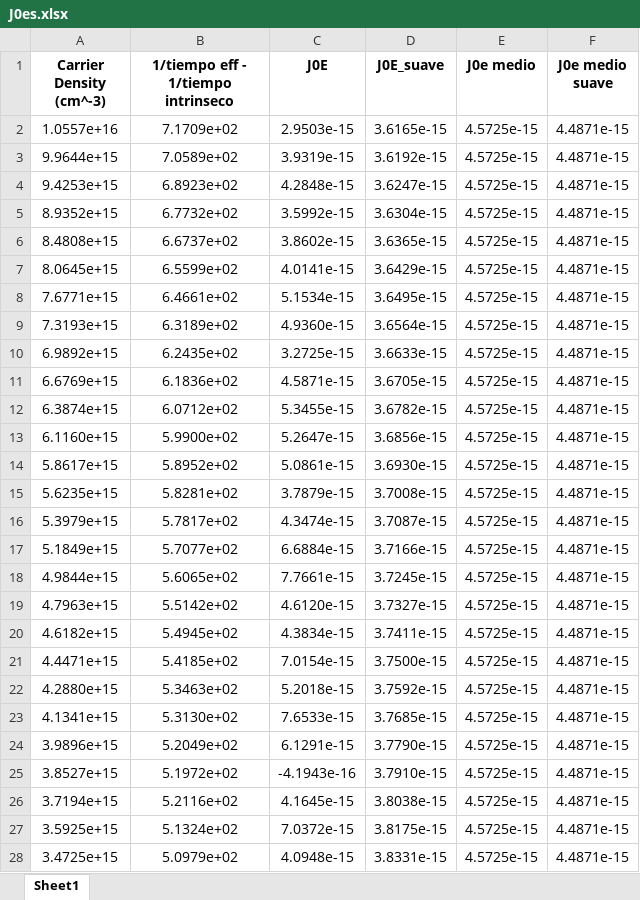
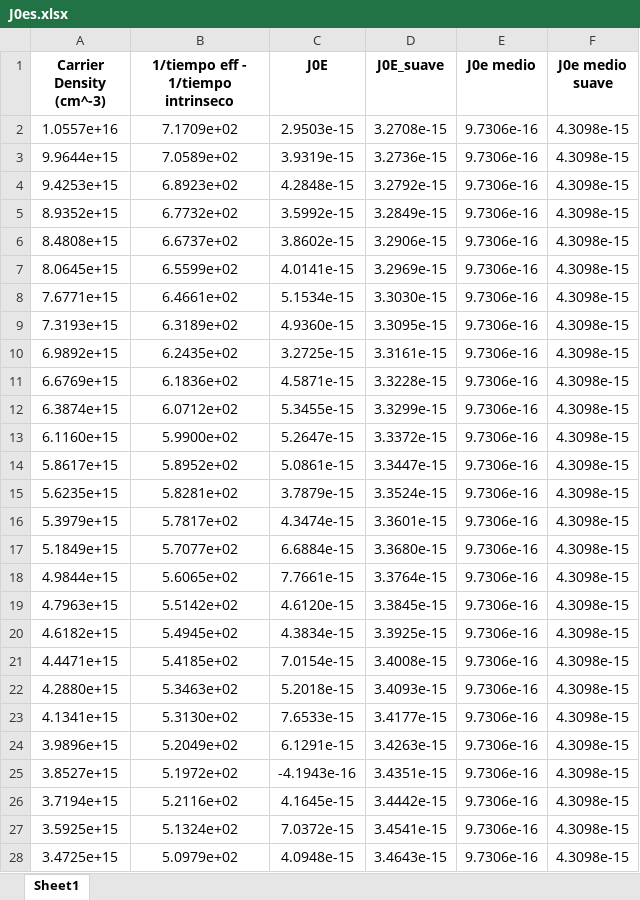
Before and after one commit to j3321/TFG2024, an Excel workbook: J0es.xlsx, sheet Sheet1, drawn as a sheet; only a part is shown; values as stored, in another font and other column widths than the file's, no borders; the diff covers the shown part only; the diff names each change by its address in the sheet, - before the commit and + after, or states it on an @@ line.

```diff
--- a/J0es.xlsx (sheet Sheet1)
+++ b/J0es.xlsx (sheet Sheet1)
-D2 (J0E_suave): 3.6165e-15
+D2 (J0E_suave): 3.2708e-15
-E2:E28 (J0e medio): 4.5725e-15
+E2:E28 (J0e medio): 9.7306e-16
-F2:F28 (J0e medio suave): 4.4871e-15
+F2:F28 (J0e medio suave): 4.3098e-15
-D3 (J0E_suave): 3.6192e-15
+D3 (J0E_suave): 3.2736e-15
-D4 (J0E_suave): 3.6247e-15
+D4 (J0E_suave): 3.2792e-15
-D5 (J0E_suave): 3.6304e-15
+D5 (J0E_suave): 3.2849e-15
-D6 (J0E_suave): 3.6365e-15
+D6 (J0E_suave): 3.2906e-15
-D7 (J0E_suave): 3.6429e-15
+D7 (J0E_suave): 3.2969e-15
-D8 (J0E_suave): 3.6495e-15
+D8 (J0E_suave): 3.3030e-15
-D9 (J0E_suave): 3.6564e-15
+D9 (J0E_suave): 3.3095e-15
-D10 (J0E_suave): 3.6633e-15
+D10 (J0E_suave): 3.3161e-15
-D11 (J0E_suave): 3.6705e-15
+D11 (J0E_suave): 3.3228e-15
-D12 (J0E_suave): 3.6782e-15
+D12 (J0E_suave): 3.3299e-15
-D13 (J0E_suave): 3.6856e-15
+D13 (J0E_suave): 3.3372e-15
-D14 (J0E_suave): 3.6930e-15
+D14 (J0E_suave): 3.3447e-15
-D15 (J0E_suave): 3.7008e-15
+D15 (J0E_suave): 3.3524e-15
-D16 (J0E_suave): 3.7087e-15
+D16 (J0E_suave): 3.3601e-15
-D17 (J0E_suave): 3.7166e-15
+D17 (J0E_suave): 3.3680e-15
-D18 (J0E_suave): 3.7245e-15
+D18 (J0E_suave): 3.3764e-15
-D19 (J0E_suave): 3.7327e-15
+D19 (J0E_suave): 3.3845e-15
-D20 (J0E_suave): 3.7411e-15
+D20 (J0E_suave): 3.3925e-15
-D21 (J0E_suave): 3.7500e-15
+D21 (J0E_suave): 3.4008e-15
-D22 (J0E_suave): 3.7592e-15
+D22 (J0E_suave): 3.4093e-15
-D23 (J0E_suave): 3.7685e-15
+D23 (J0E_suave): 3.4177e-15
-D24 (J0E_suave): 3.7790e-15
+D24 (J0E_suave): 3.4263e-15
-D25 (J0E_suave): 3.7910e-15
+D25 (J0E_suave): 3.4351e-15
-D26 (J0E_suave): 3.8038e-15
+D26 (J0E_suave): 3.4442e-15
-D27 (J0E_suave): 3.8175e-15
+D27 (J0E_suave): 3.4541e-15
-D28 (J0E_suave): 3.8331e-15
+D28 (J0E_suave): 3.4643e-15
```
Also changed, not shown: 6 added rows and 154 edited cells elsewhere in this sheet, Lifetime_All_Modes.xlsx, Lifetime_SRH.xlsx, 12 other files.
